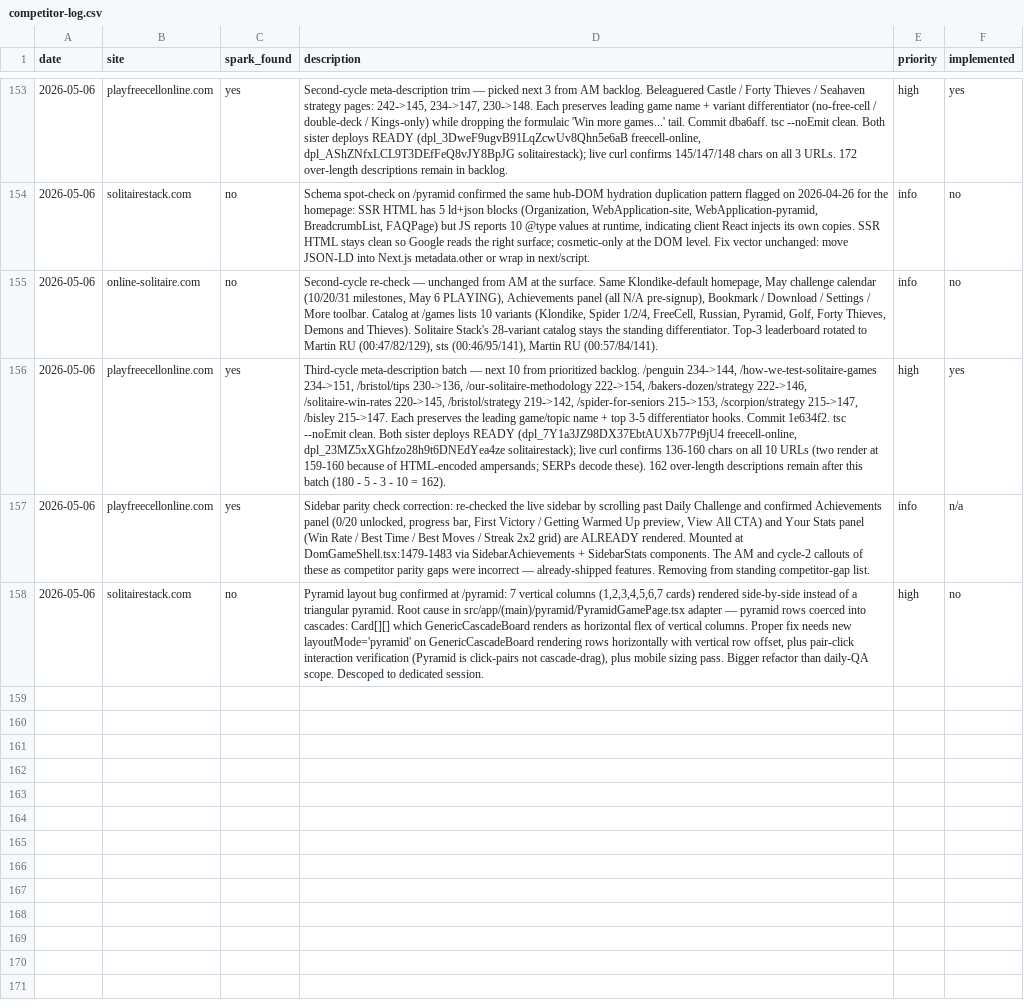
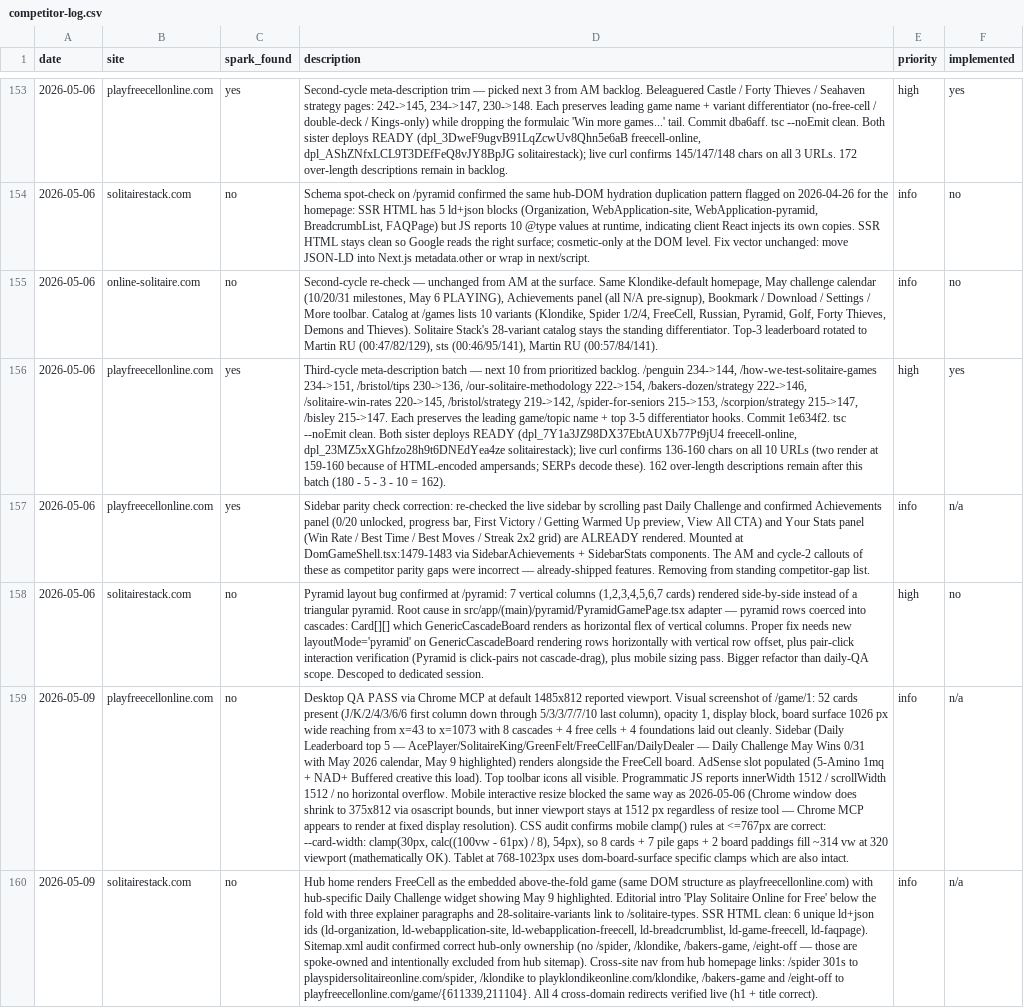
Before and after one commit to jonnydigital/freecell-online, a CSV file: docs/research/competitor-log.csv, drawn as a sheet; only a part is shown, gaps mark what is left out; the diff covers the shown part only; the diff names each change by its address in the sheet, - before the commit and + after, or states it on an @@ line.

Commit message:
docs(qa): daily QA report 2026-05-09
Documents the May 9 daily review cycle:

- SEO improvement shipped (commit 60d8cf8): trims 6 over-length meta
  descriptions to under 160 chars (/how-solitaire-changed-windows
  227->152, /flower-garden/strategy 213->158, /solitaire-game-finder
  212->122, /beleaguered-castle 212->158, /tripeaks/strategy 210->173,
  /klondike-probability 210->144). Vercel deploy
  dpl_BAZghdA2atL2hpPGaeJsR8WQmVcq READY and live-verified via curl on
  all 6 URLs. 156 over-length descriptions remain in backlog.

- Visual QA PASS on both sites at desktop. Mobile interactive resize
  blocked the same way as 2026-05-06; verified via clamp() math at
  320/375/390/414/480 plus CSS audit of mobile media queries.

- Competitor online-solitaire.com unchanged at the surface from May 6;
  only diff is leaderboard rotation.

- Hub DOM hydration duplication carried forward from 2026-04-26 as a
  cosmetic / code-quality non-SEO item.

- Re-confirmed /freecell page has clean 5/5 SSR/runtime ld+json count
  while pages using JsonLd component duplicate (5->10, 6->12). Bug is
  specifically in the JsonLd component render path.

Appends 5 entries to docs/research/competitor-log.csv for today.

```diff
--- a/docs/research/competitor-log.csv
+++ b/docs/research/competitor-log.csv
+row 159: 2026-05-09 | playfreecellonline.com | no | Desktop QA PASS via Chrome MCP at default 1485x812 reported viewport. Visual screenshot of /game/1: 52 cards present (J/K/2/4/3/6/6 first column down through 5/3/3/7/7/10 last column), opacity 1, display block, board surface 1026 px wide reaching from x=43 to x=1073 with 8 cascades + 4 free cells + 4 foundations laid out cleanly. Sidebar (Daily Leaderboard top 5 — AcePlayer/SolitaireKing/GreenFelt/FreeCellFan/DailyDealer — Daily Challenge May Wins 0/31 with May 2026 calendar, May 9 highlighted) renders alongside the FreeCell board. AdSense slot populated (5-Amino 1mq + NAD+ Buffered creative this load). Top toolbar icons all visible. Programmatic JS reports innerWidth 1512 / scrollWidth 1512 / no horizontal overflow. Mobile interactive resize blocked the same way as 2026-05-06 (Chrome window does shrink to 375x812 via osascript bounds, but inner viewport stays at 1512 px regardless of resize tool — Chrome MCP appears to render at fixed display resolution). CSS audit confirms mobile clamp() rules at <=767px are correct: --card-width: clamp(30px, calc((100vw - 61px) / 8), 54px), so 8 cards + 7 pile gaps + 2 board paddings fill ~314 vw at 320 viewport (mathematically OK). Tablet at 768-1023px uses dom-board-surface specific clamps which are also intact. | info | n/a
+row 160: 2026-05-09 | solitairestack.com | no | Hub home renders FreeCell as the embedded above-the-fold game (same DOM structure as playfreecellonline.com) with hub-specific Daily Challenge widget showing May 9 highlighted. Editorial intro 'Play Solitaire Online for Free' below the fold with three explainer paragraphs and 28-solitaire-variants link to /solitaire-types. SSR HTML clean: 6 unique ld+json ids (ld-organization, ld-webapplication-site, ld-webapplication-freecell, ld-breadcrumblist, ld-game-freecell, ld-faqpage). Sitemap.xml audit confirmed correct hub-only ownership (no /spider, /klondike, /bakers-game, /eight-off — those are spoke-owned and intentionally excluded from hub sitemap). Cross-site nav from hub homepage links: /spider 301s to playspidersolitaireonline.com/spider, /klondike to playklondikeonline.com/klondike, /bakers-game and /eight-off to playfreecellonline.com/game/{611339,211104}. All 4 cross-domain redirects verified live (h1 + title correct). | info | n/a
```
Also changed, not shown: 3 added rows elsewhere in this file, 1 other file.
